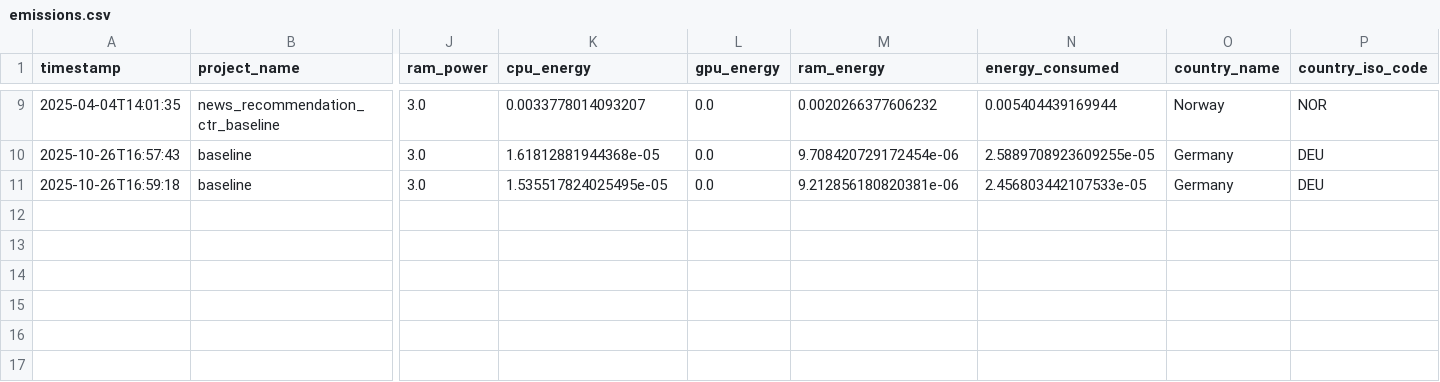
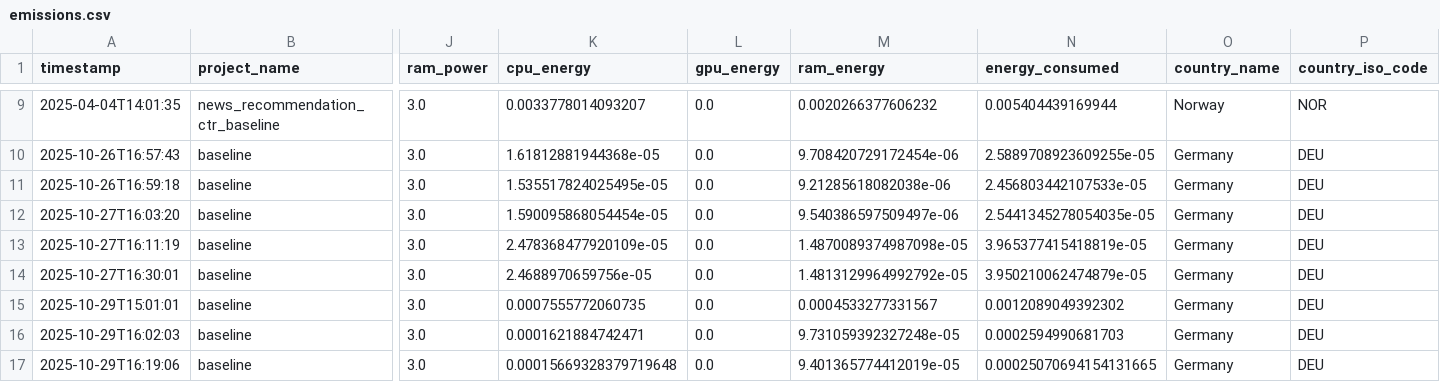
Before and after one commit to joscha-hillienhoff/news-recommender-system, a CSV file: reports/emissions/emissions.csv, drawn as a sheet; only a part is shown, gaps mark what is left out; rows hold the shown columns only; the diff names each change by its address in the sheet, - before the commit and + after, or states it on an @@ line.

Commit message:
Create baseline emission report and update emissions.csv

```diff
--- a/reports/emissions/emissions.csv
+++ b/reports/emissions/emissions.csv
-M11 (ram_energy): 9.212856180820381e-06
+M11 (ram_energy): 9.21285618082038e-06
+row 12: 2025-10-27T16:03:20 | baseline | 3.0 | 1.590095868054454e-05 | 0.0 | 9.540386597509497e-06 | 2.5441345278054035e-05 | Germany | DEU
+row 13: 2025-10-27T16:11:19 | baseline | 3.0 | 2.478368477920109e-05 | 0.0 | 1.4870089374987098e-05 | 3.965377415418819e-05 | Germany | DEU
+row 14: 2025-10-27T16:30:01 | baseline | 3.0 | 2.4688970659756e-05 | 0.0 | 1.4813129964992792e-05 | 3.950210062474879e-05 | Germany | DEU
+row 15: 2025-10-29T15:01:01 | baseline | 3.0 | 0.0007555772060735 | 0.0 | 0.0004533277331567 | 0.0012089049392302 | Germany | DEU
+row 16: 2025-10-29T16:02:03 | baseline | 3.0 | 0.0001621884742471 | 0.0 | 9.731059392327248e-05 | 0.0002594990681703 | Germany | DEU
+row 17: 2025-10-29T16:19:06 | baseline | 3.0 | 0.00015669328379719648 | 0.0 | 9.401365774412019e-05 | 0.00025070694154131665 | Germany | DEU
```
Also changed, not shown: 1 other file.
